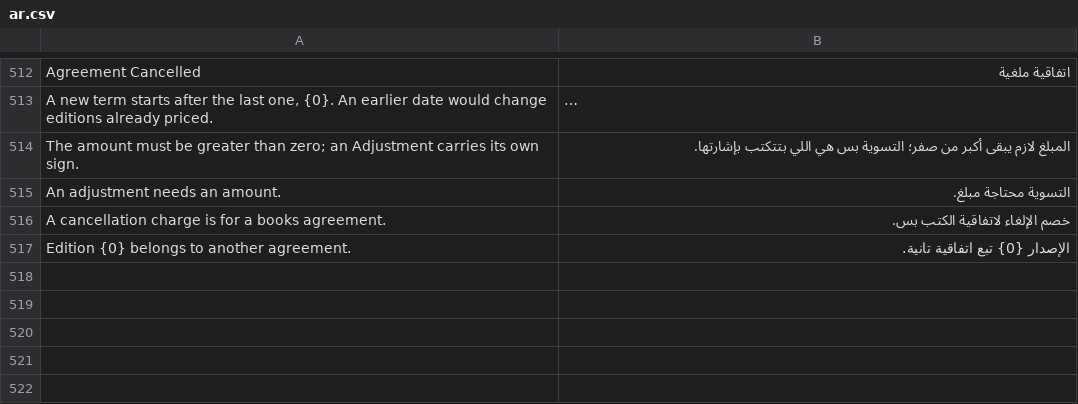
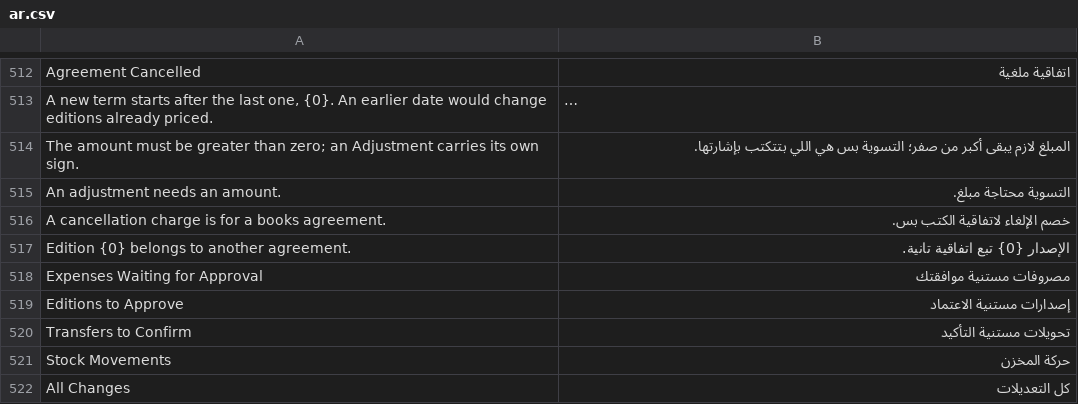
Before and after one commit to tokaM107/integrated-business-platform, a CSV file: apps/imed_erp/imed_erp/translations/ar.csv, drawn as a sheet; only a part is shown, gaps mark what is left out; long unchanged cells end in ….

```diff
--- a/apps/imed_erp/imed_erp/translations/ar.csv
+++ b/apps/imed_erp/imed_erp/translations/ar.csv
@@ -517 +517,6 @@ A cancellation charge is for a books agreement.,خصم الإلغاء لاتفا
 Edition {0} belongs to another agreement.,الإصدار {0} تبع اتفاقية تانية.
+Expenses Waiting for Approval,مصروفات مستنية موافقتك
+Editions to Approve,إصدارات مستنية الاعتماد
+Transfers to Confirm,تحويلات مستنية التأكيد
+Stock Movements,حركة المخزن
+All Changes,كل التعديلات
```
